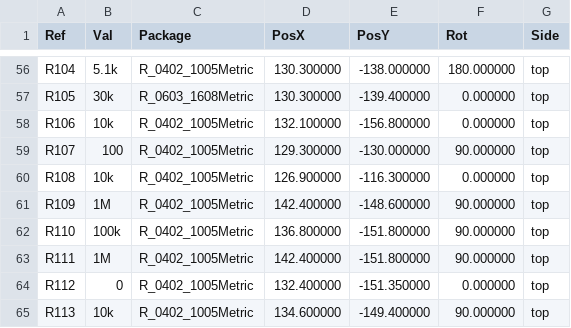
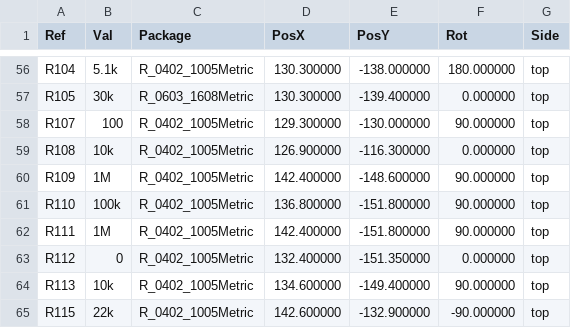
Before and after one commit to cadaritre/TresVizoRTK, a CSV file: hardware/main-board/fab/tresvizo-main-pos.csv, drawn as a sheet; only a part is shown, gaps mark what is left out; the shorter side is filled out with more unchanged rows.

```diff
--- a/hardware/main-board/fab/tresvizo-main-pos.csv
+++ b/hardware/main-board/fab/tresvizo-main-pos.csv
@@ -57,3 +57,2 @@ Ref,Val,Package,PosX,PosY,Rot,Side
 "R105","30k","R_0603_1608Metric",130.300000,-139.400000,0.000000,top
-"R106","10k","R_0402_1005Metric",132.100000,-156.800000,0.000000,top
 "R107","100","R_0402_1005Metric",129.300000,-130.000000,90.000000,top
```
Also changed, not shown: hardware/main-board/fab/tresvizo-main-bom-jlcpcb.csv, hardware/main-board/fab/tresvizo-main-cpl-jlcpcb.csv, 21 other files.
